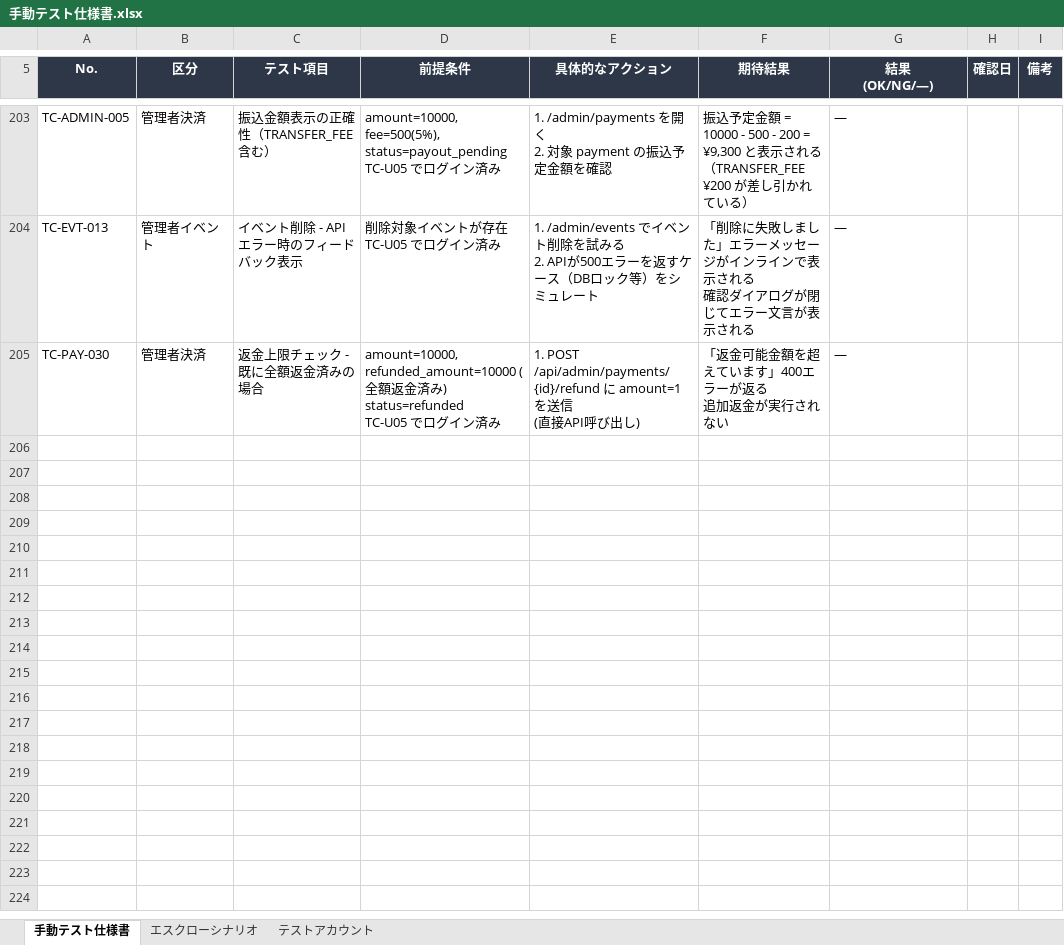
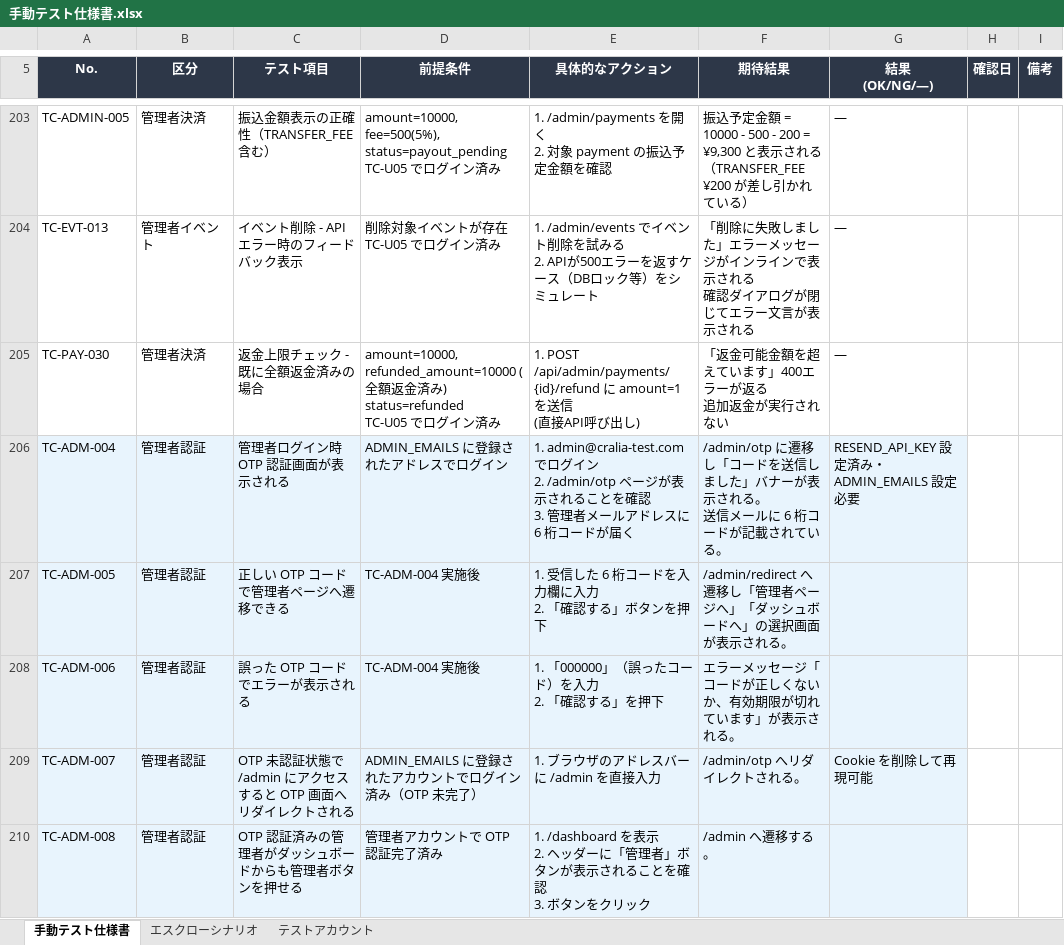
Before and after one commit to treathuntersromast-design/Cralia, an Excel workbook: 手動テスト仕様書.xlsx, sheet 手動テスト仕様書, drawn as a sheet; only a part is shown, gaps mark what is left out; values as stored, in another font and other column widths than the file's, no borders; ↵ is a line break in a cell; the diff covers the shown part only; the diff names each change by its address in the sheet, - before the commit and + after, or states it on an @@ line.

```diff
--- a/手動テスト仕様書.xlsx (sheet 手動テスト仕様書)
+++ b/手動テスト仕様書.xlsx (sheet 手動テスト仕様書)
+row 206: TC-ADM-004 | 管理者認証 | 管理者ログイン時 OTP 認証画面が表示される | ADMIN_EMAILS に登録されたアドレスでログイン | 1. admin@cralia-test.com でログイン ↵ 2. /admin/otp ページが表示されることを確認 ↵ 3. 管理者メールアドレスに 6 桁コードが届く | /admin/otp に遷移し「コードを送信しました」バナーが表示される。 ↵ 送信メールに 6 桁コードが記載されている。 | RESEND_API_KEY 設定済み・ADMIN_EMAILS 設定必要
+row 207: TC-ADM-005 | 管理者認証 | 正しい OTP コードで管理者ページへ遷移できる | TC-ADM-004 実施後 | 1. 受信した 6 桁コードを入力欄に入力 ↵ 2. 「確認する」ボタンを押下 | /admin/redirect へ遷移し「管理者ページへ」「ダッシュボードへ」の選択画面が表示される。
+row 208: TC-ADM-006 | 管理者認証 | 誤った OTP コードでエラーが表示される | TC-ADM-004 実施後 | 1. 「000000」（誤ったコード）を入力 ↵ 2. 「確認する」を押下 | エラーメッセージ「コードが正しくないか、有効期限が切れています」が表示される。
+row 209: TC-ADM-007 | 管理者認証 | OTP 未認証状態で /admin にアクセスすると OTP 画面へリダイレクトされる | ADMIN_EMAILS に登録されたアカウントでログイン済み（OTP 未完了） | 1. ブラウザのアドレスバーに /admin を直接入力 | /admin/otp へリダイレクトされる。 | Cookie を削除して再現可能
+row 210: TC-ADM-008 | 管理者認証 | OTP 認証済みの管理者がダッシュボードからも管理者ボタンを押せる | 管理者アカウントで OTP 認証完了済み | 1. /dashboard を表示 ↵ 2. ヘッダーに「管理者」ボタンが表示されることを確認 ↵ 3. ボタンをクリック | /admin へ遷移する。
```
Also changed, not shown: 27 added rows elsewhere in this sheet, 49 other files.
